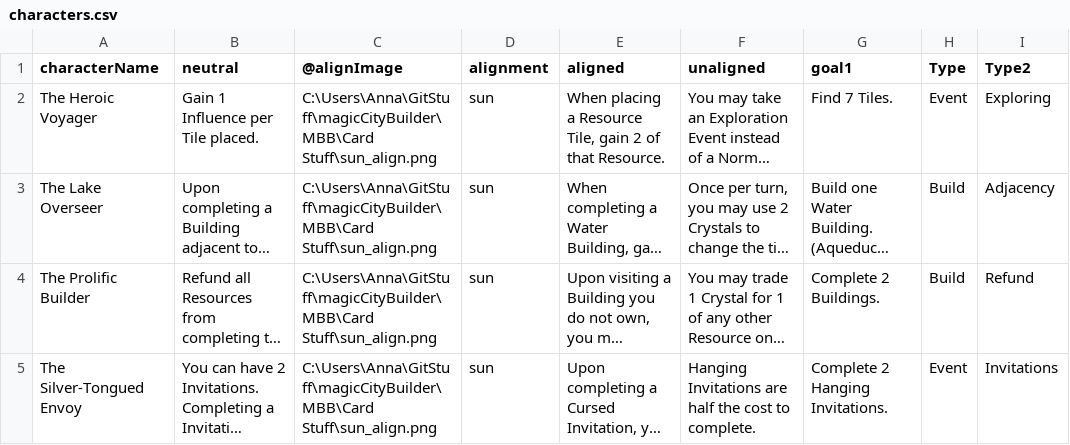
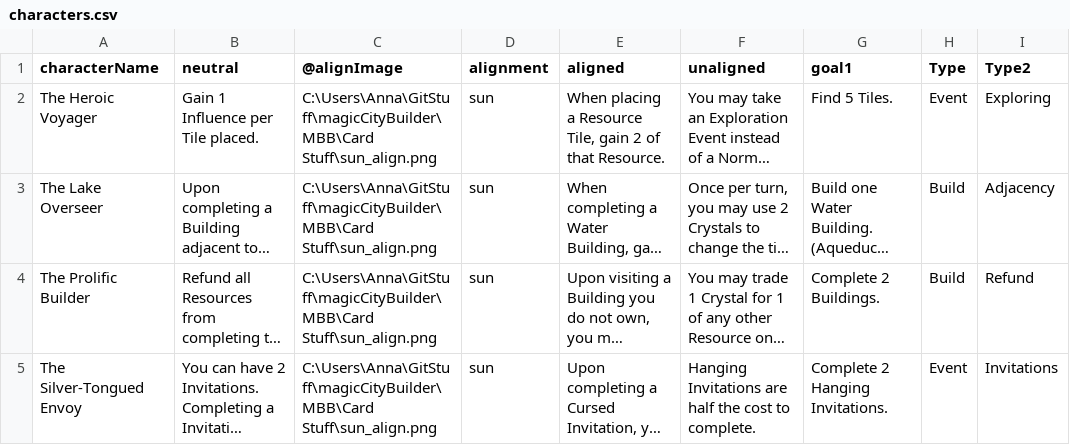
Before and after one commit to SnowyOchole/magicCityBuilder, a CSV file: MBB/Card Stuff/characters.csv, drawn as a sheet; only a part is shown; long unchanged cells end in …; the diff names each change by its address in the sheet, - before the commit and + after, or states it on an @@ line.

Commit message:
nerf

```diff
--- a/MBB/Card Stuff/characters.csv
+++ b/MBB/Card Stuff/characters.csv
-G2 (goal1): Find 7 Tiles.
+G2 (goal1): Find 5 Tiles.
```
